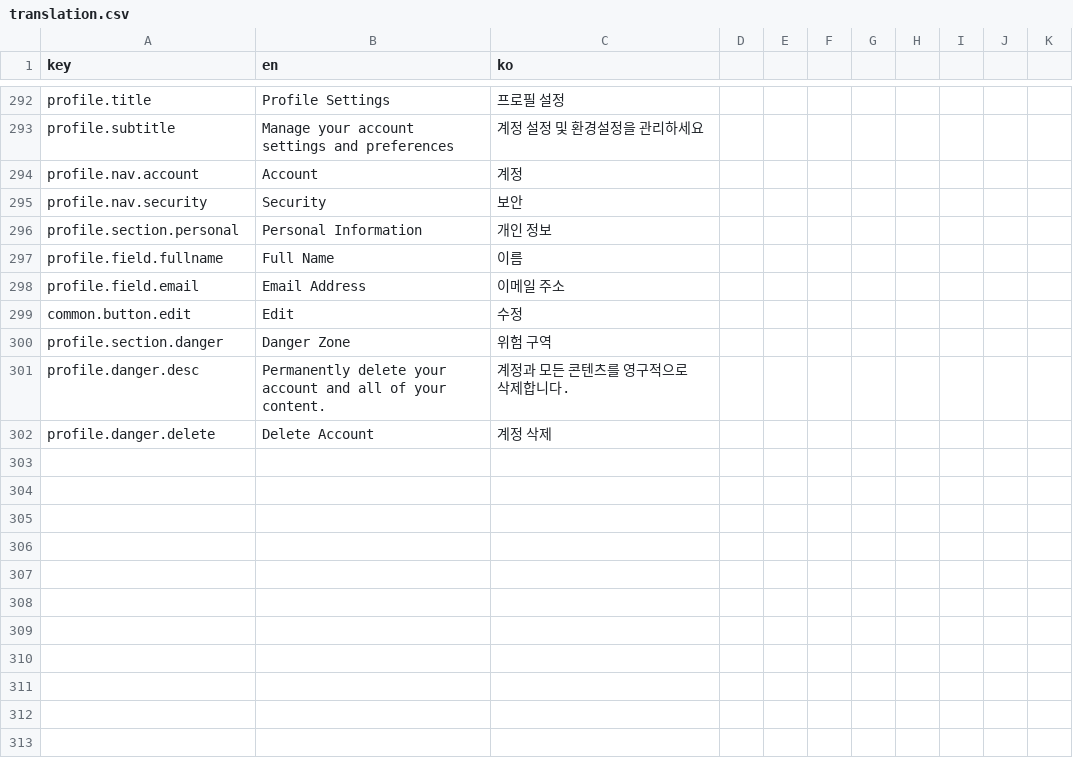
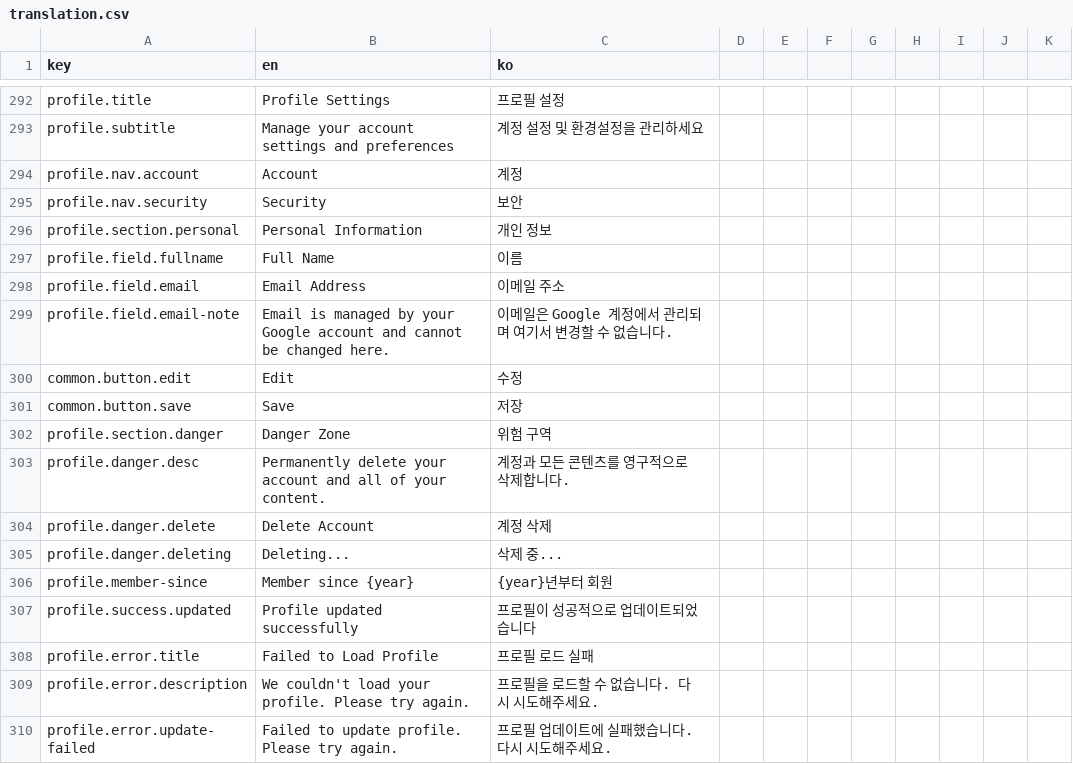
Before and after one commit to jdy8739/glassbox, a CSV file: translation/translation.csv, drawn as a sheet; only a part is shown, gaps mark what is left out; the diff covers the shown part only; the diff names each change by its address in the sheet, - before the commit and + after, or states it on an @@ line.

```diff
--- a/translation/translation.csv
+++ b/translation/translation.csv
+row 299: profile.field.email-note | Email is managed by your Google account and cannot be changed here. | 이메일은 Google 계정에서 관리되며 여기서 변경할 수 없습니다.
+row 301: common.button.save | Save | 저장
+row 305: profile.danger.deleting | Deleting... | 삭제 중...
+row 306: profile.member-since | Member since {year} | {year}년부터 회원
+row 307: profile.success.updated | Profile updated successfully | 프로필이 성공적으로 업데이트되었습니다
+row 308: profile.error.title | Failed to Load Profile | 프로필 로드 실패
+row 309: profile.error.description | We couldn't load your profile. Please try again. | 프로필을 로드할 수 없습니다. 다시 시도해주세요.
+row 310: profile.error.update-failed | Failed to update profile. Please try again. | 프로필 업데이트에 실패했습니다. 다시 시도해주세요.
```
Also changed, not shown: 11 added rows elsewhere in this file, 9 other files.
